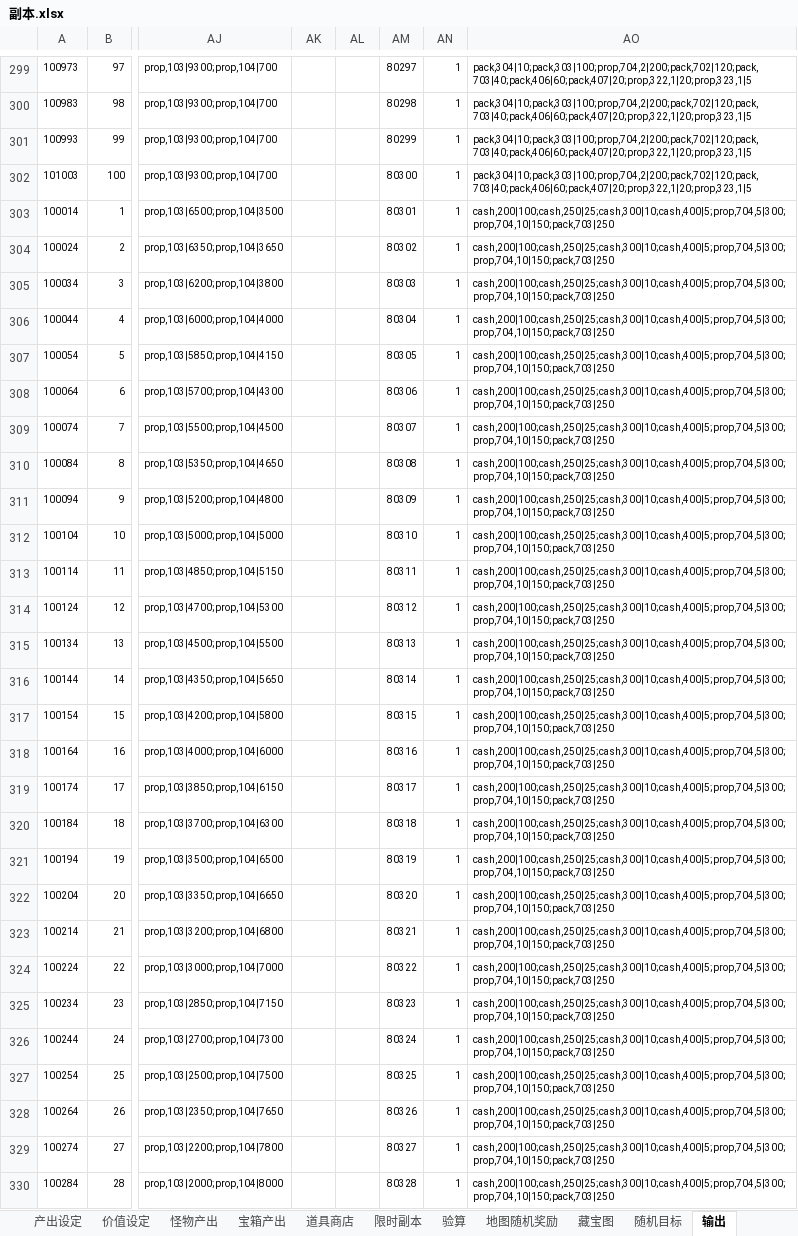
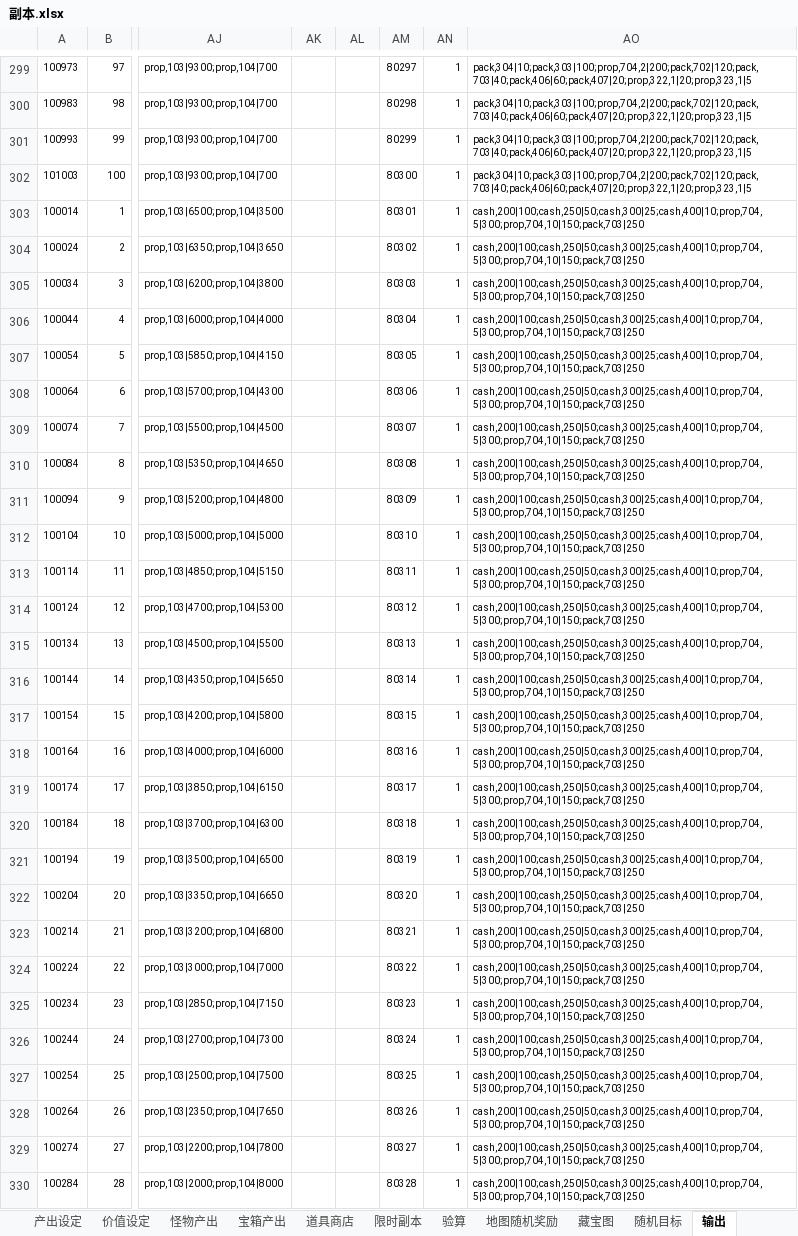
Before and after one commit to lengye49/OPM_Excel, an Excel workbook: OPM经济数值/副本.xlsx, sheet 输出, drawn as a sheet; only a part is shown, gaps mark what is left out; values as stored, in another font and other column widths than the file's, no borders; the diff covers the shown part only; the diff names each change by its address in the sheet, - before the commit and + after, or states it on an @@ line.

```diff
--- a/OPM经济数值/副本.xlsx (sheet 输出)
+++ b/OPM经济数值/副本.xlsx (sheet 输出)
-AO303:AO330: cash,200|100;cash,250|25;cash,300|10;cash,400|5;prop,704,5|300;prop,704,10|150;pack,703|250
+AO303:AO330: cash,200|100;cash,250|50;cash,300|25;cash,400|10;prop,704,5|300;prop,704,10|150;pack,703|250
```
Also changed, not shown: 72 edited cells elsewhere in this sheet, sheet 宝箱产出, sheet 验算, other sheet tabs, OPM经济数值/赛季通行证.xlsx, 1 other file.
